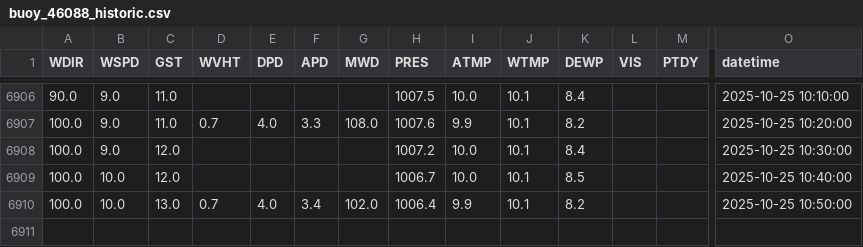
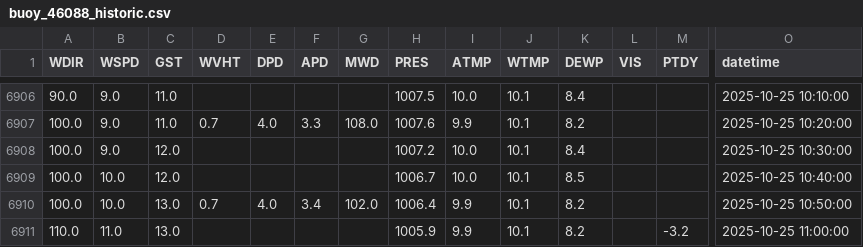
Before and after one commit to GavinScoville/Buoy-Proj, a CSV file: data/historic/buoy_46088_historic.csv, drawn as a sheet; only a part is shown, gaps mark what is left out; rows hold the shown columns only; the diff names each change by its address in the sheet, - before the commit and + after, or states it on an @@ line.

Commit message:
Auto-update buoy report [skip ci]

```diff
--- a/data/historic/buoy_46088_historic.csv
+++ b/data/historic/buoy_46088_historic.csv
+row 6911: 110.0 | 11.0 | 13.0 |  |  |  |  | 1005.9 | 9.9 | 10.1 | 8.2 |  | -3.2 | 2025-10-25 11:00:00
```
Also changed, not shown: 2 other files.
